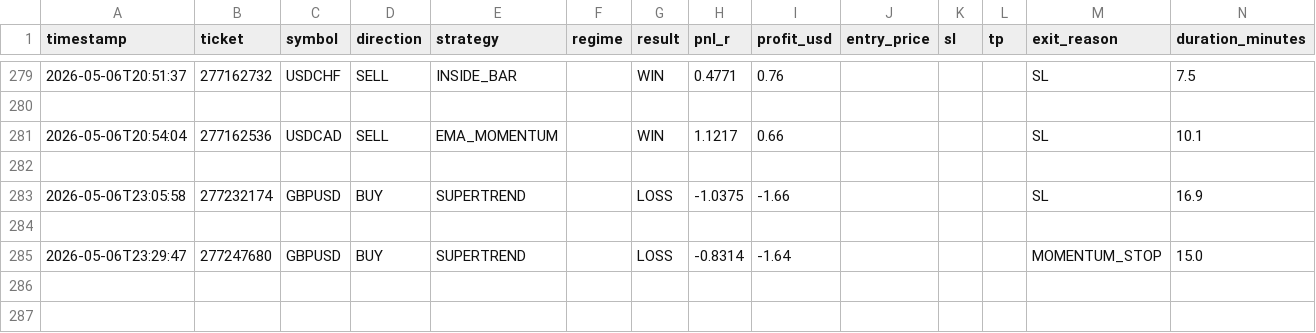
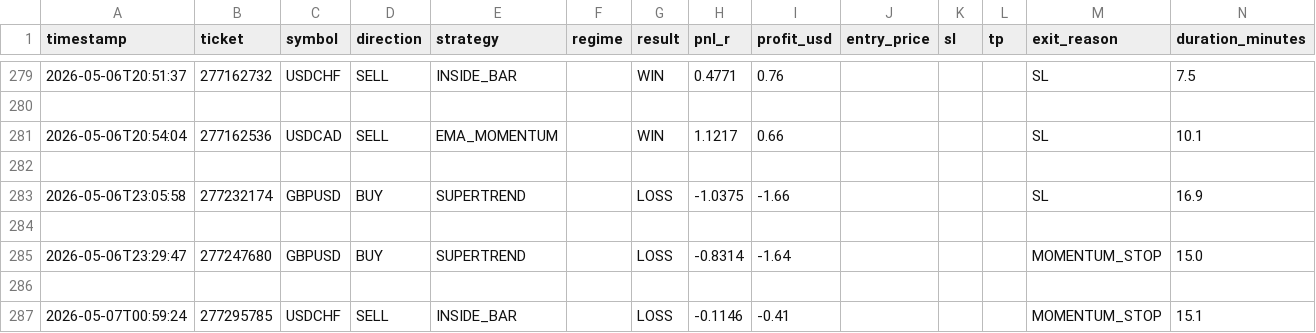
Before and after one commit to arsiqty9/aish-logs, a CSV file: all_trades.csv, drawn as a sheet; only a part is shown, gaps mark what is left out; rows hold the shown columns only; the diff names each change by its address in the sheet, - before the commit and + after, or states it on an @@ line.

```diff
--- a/all_trades.csv
+++ b/all_trades.csv
+row 286: (empty)
+row 287: 2026-05-07T00:59:24 | 277295785 | USDCHF | SELL | INSIDE_BAR |  | LOSS | -0.1146 | -0.41 |  |  |  | MOMENTUM_STOP | 15.1
```
Also changed, not shown: 4 other files.
